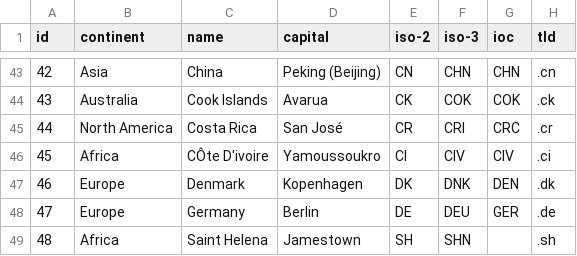
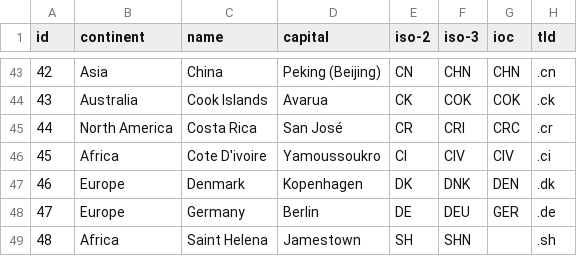
Before and after one commit to nhunhu9/cs171-pr-flightdata, a CSV file: data/countrylist.csv, drawn as a sheet; only a part is shown, gaps mark what is left out; the diff names each change by its address in the sheet, - before the commit and + after, or states it on an @@ line.

```diff
--- a/data/countrylist.csv
+++ b/data/countrylist.csv
-C46 (name): CÔte D'ivoire
+C46 (name): Cote D'ivoire
```
Also changed, not shown: 4 other files.
